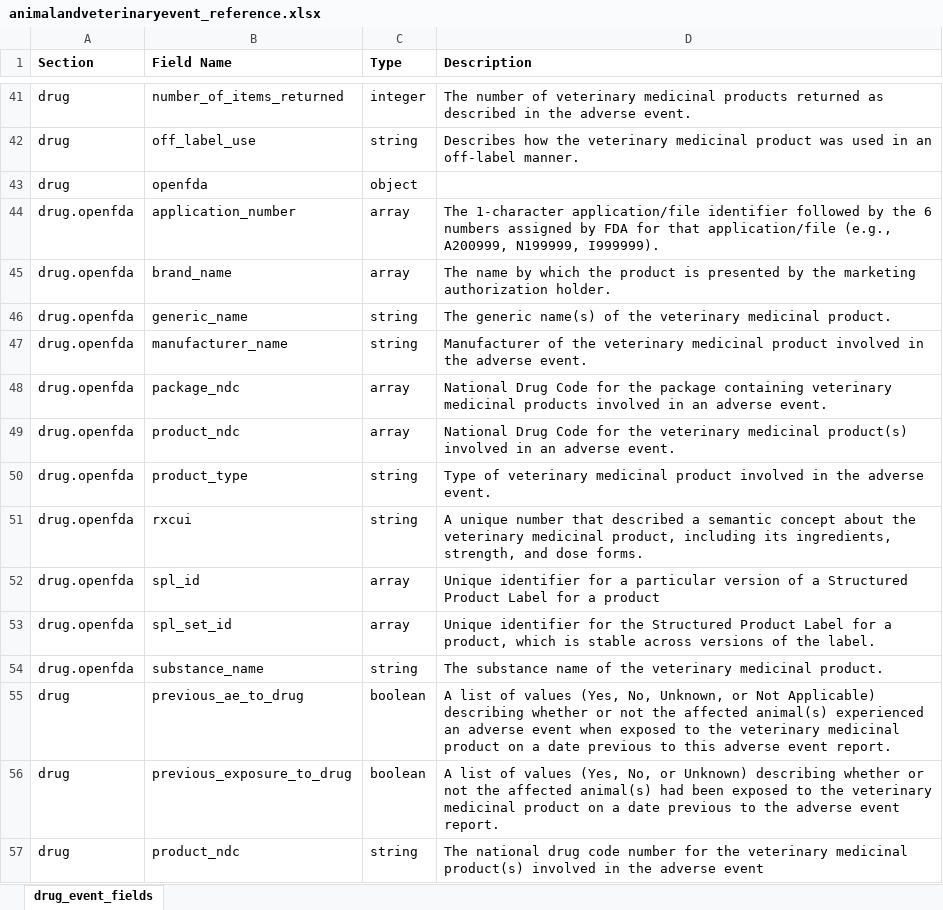
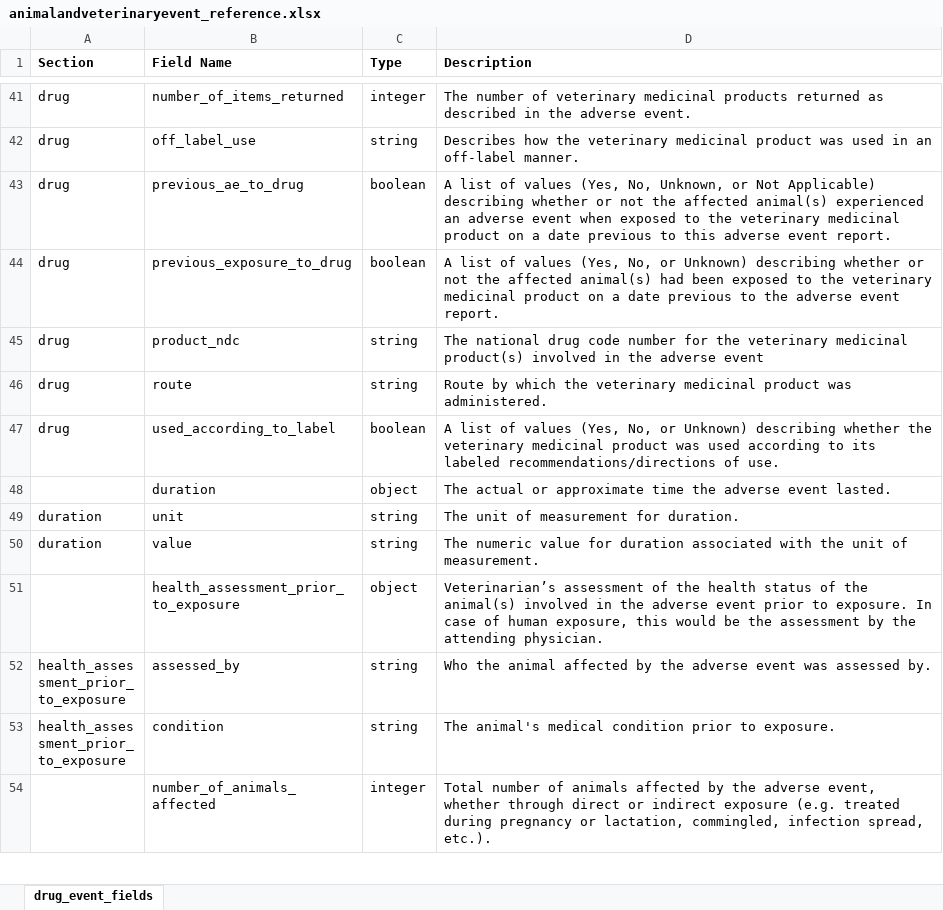
Before and after one commit to Camilo-Mendoza/OpenFDAGOV-Gatsby, an Excel workbook: static/fields/animalandveterinaryevent_reference.xlsx, sheet drug_event_fields, drawn as a sheet; only a part is shown, gaps mark what is left out; the shorter side is filled out with more unchanged rows; values as stored, in another font and other column widths than the file's, no borders; the diff names each change by its address in the sheet, - before the commit and + after, or states it on an @@ line.

```diff
--- a/static/fields/animalandveterinaryevent_reference.xlsx (sheet drug_event_fields)
+++ b/static/fields/animalandveterinaryevent_reference.xlsx (sheet drug_event_fields)
-row 43: drug | openfda | object
-row 44: drug.openfda | application_number | array | The 1-character application/file identifier followed by the 6 numbers assigned by FDA for that application/file (e.g., A200999, N199999, I999999).
-row 45: drug.openfda | brand_name | array | The name by which the product is presented by the marketing authorization holder.
-row 46: drug.openfda | generic_name | string | The generic name(s) of the veterinary medicinal product.
-row 47: drug.openfda | manufacturer_name | string | Manufacturer of the veterinary medicinal product involved in the adverse event.
-row 48: drug.openfda | package_ndc | array | National Drug Code for the package containing veterinary medicinal products involved in an adverse event.
-row 49: drug.openfda | product_ndc | array | National Drug Code for the veterinary medicinal product(s) involved in an adverse event.
-row 50: drug.openfda | product_type | string | Type of veterinary medicinal product involved in the adverse event.
-row 51: drug.openfda | rxcui | string | A unique number that described a semantic concept about the veterinary medicinal product, including its ingredients, strength, and dose forms.
-row 52: drug.openfda | spl_id | array | Unique identifier for a particular version of a Structured Product Label for a product
-row 53: drug.openfda | spl_set_id | array | Unique identifier for the Structured Product Label for a product, which is stable across versions of the label.
-row 54: drug.openfda | substance_name | string | The substance name of the veterinary medicinal product.
```
Also changed, not shown: 12 other files.
